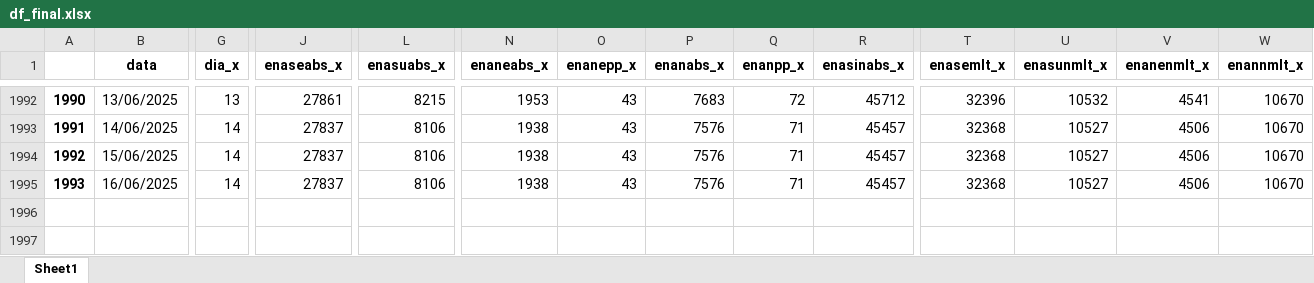
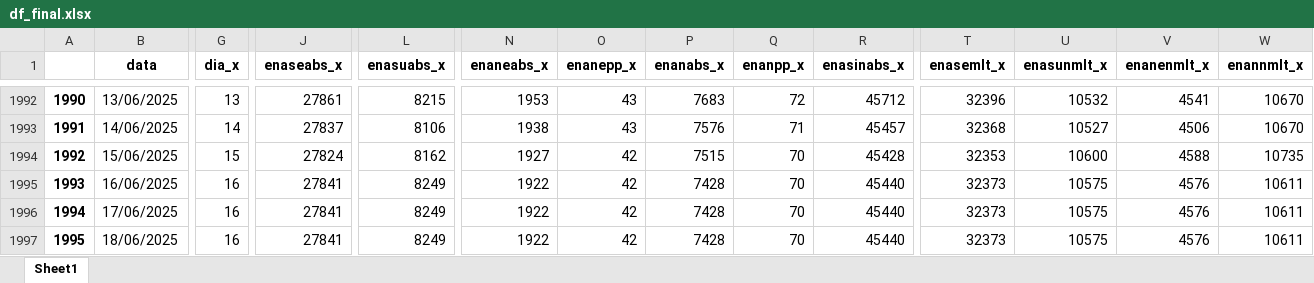
Before and after one commit to bernavice/dashboard_premissas_precos, an Excel workbook: assets/df_final.xlsx, sheet Sheet1, drawn as a sheet; only a part is shown, gaps mark what is left out; values as stored, in another font and other column widths than the file's, no borders; rows hold the shown columns only; the diff covers the shown part only; the diff names each change by its address in the sheet, - before the commit and + after, or states it on an @@ line.

```diff
--- a/assets/df_final.xlsx (sheet Sheet1)
+++ b/assets/df_final.xlsx (sheet Sheet1)
-G1994 (dia_x): 14
+G1994 (dia_x): 15
-J1994 (enaseabs_x): 27837
+J1994 (enaseabs_x): 27824
-L1994 (enasuabs_x): 8106
+L1994 (enasuabs_x): 8162
-N1994 (enaneabs_x): 1938
+N1994 (enaneabs_x): 1927
-O1994:O1995 (enanepp_x): 43
+O1994:O1995 (enanepp_x): 42
-P1994 (enanabs_x): 7576
+P1994 (enanabs_x): 7515
-Q1994:Q1995 (enanpp_x): 71
+Q1994:Q1995 (enanpp_x): 70
-R1994 (enasinabs_x): 45457
+R1994 (enasinabs_x): 45428
-T1994 (enasemlt_x): 32368
+T1994 (enasemlt_x): 32353
-U1994 (enasunmlt_x): 10527
+U1994 (enasunmlt_x): 10600
-V1994 (enanenmlt_x): 4506
+V1994 (enanenmlt_x): 4588
-W1994 (enannmlt_x): 10670
+W1994 (enannmlt_x): 10735
-G1995 (dia_x): 14
+G1995 (dia_x): 16
-J1995 (enaseabs_x): 27837
+J1995 (enaseabs_x): 27841
-L1995 (enasuabs_x): 8106
+L1995 (enasuabs_x): 8249
-N1995 (enaneabs_x): 1938
+N1995 (enaneabs_x): 1922
-P1995 (enanabs_x): 7576
+P1995 (enanabs_x): 7428
-R1995 (enasinabs_x): 45457
+R1995 (enasinabs_x): 45440
-T1995 (enasemlt_x): 32368
+T1995 (enasemlt_x): 32373
-U1995 (enasunmlt_x): 10527
+U1995 (enasunmlt_x): 10575
-V1995 (enanenmlt_x): 4506
+V1995 (enanenmlt_x): 4576
-W1995 (enannmlt_x): 10670
+W1995 (enannmlt_x): 10611
+row 1996: 1994 | 17/06/2025 | 16 | 27841 | 8249 | 1922 | 42 | 7428 | 70 | 45440 | 32373 | 10575 | 4576 | 10611
+row 1997: 1995 | 18/06/2025 | 16 | 27841 | 8249 | 1922 | 42 | 7428 | 70 | 45440 | 32373 | 10575 | 4576 | 10611
```
Also changed, not shown: 77 edited cells elsewhere in this sheet, assets/me3.xlsx, assets/teste.xlsx, 4 other files.
